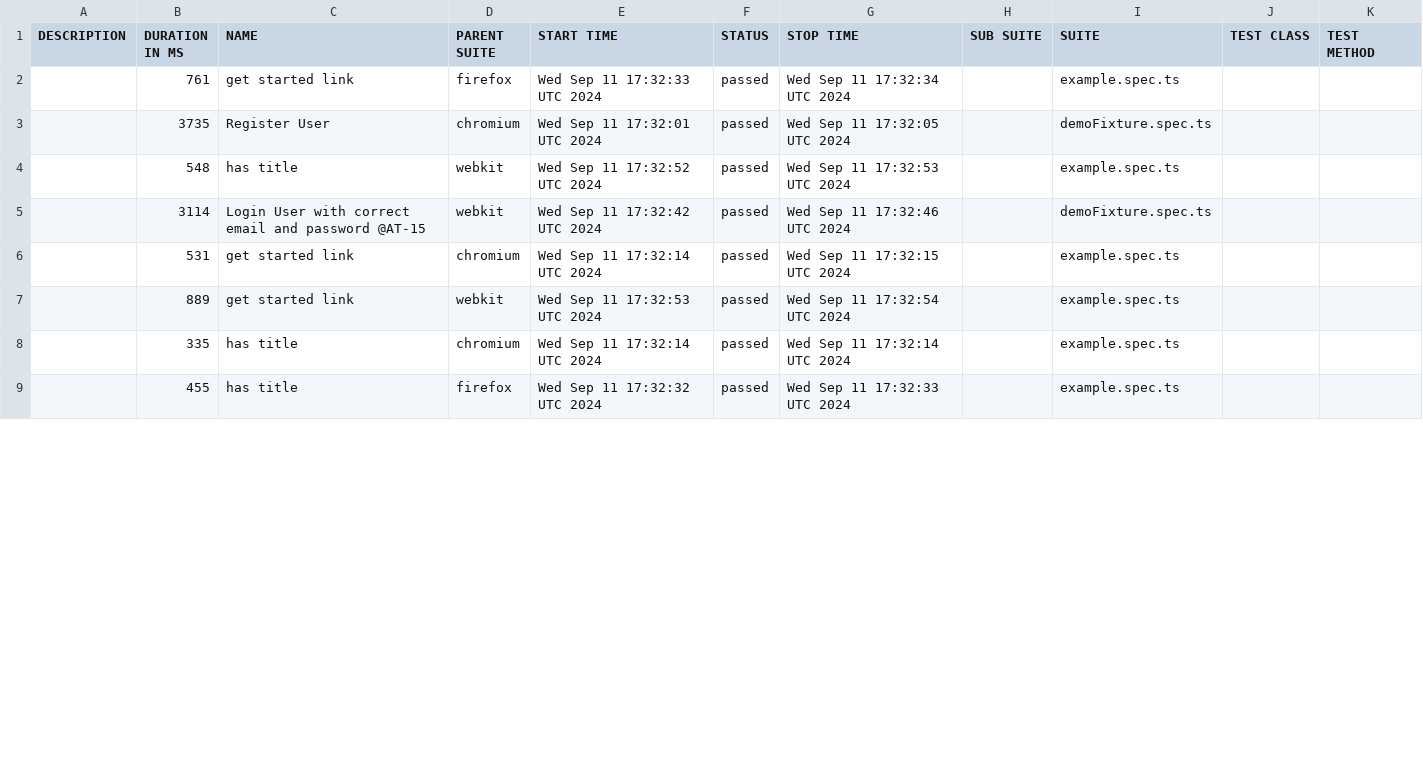
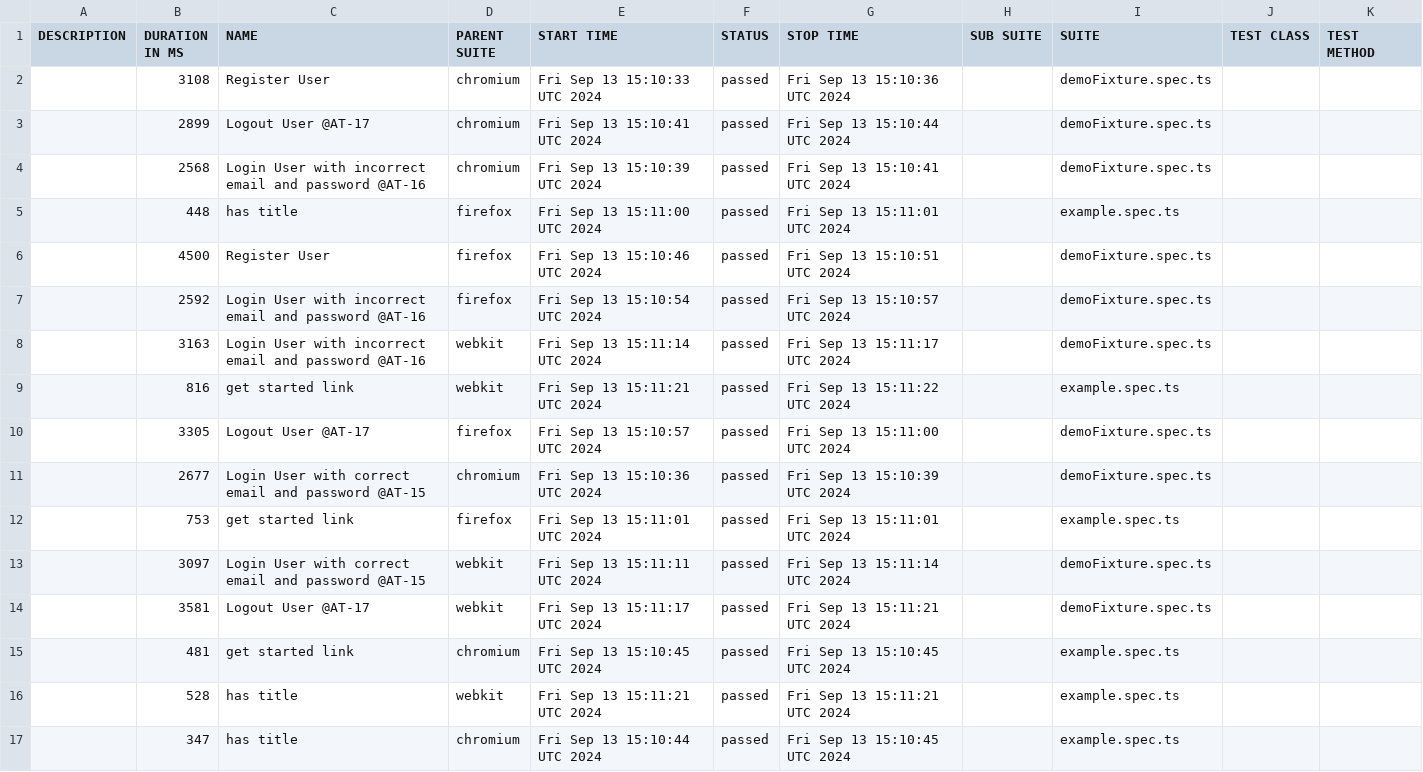
Before and after one commit to Mriama/TutoPlaywright, a CSV file: data/suites.csv, drawn as a sheet; only a part is shown; the diff covers the shown part only.

```diff
--- a/data/suites.csv
+++ b/data/suites.csv
@@ -1,9 +1,17 @@
 "DESCRIPTION","DURATION IN MS","NAME","PARENT SUITE","START TIME","STATUS","STOP TIME","SUB SUITE","SUITE","TEST CLASS","TEST METHOD"
-"","761","get started link","firefox","Wed Sep 11 17:32:33 UTC 2024","passed","Wed Sep 11 17:32:34 UTC 2024","","example.spec.ts","",""
-"","3735","Register User","chromium","Wed Sep 11 17:32:01 UTC 2024","passed","Wed Sep 11 17:32:05 UTC 2024","","demoFixture.spec.ts","",""
-"","548","has title","webkit","Wed Sep 11 17:32:52 UTC 2024","passed","Wed Sep 11 17:32:53 UTC 2024","","example.spec.ts","",""
-"","3114","Login User with correct email and password @AT-15","webkit","Wed Sep 11 17:32:42 UTC 2024","passed","Wed Sep 11 17:32:46 UTC 2024","","demoFixture.spec.ts","",""
-"","531","get started link","chromium","Wed Sep 11 17:32:14 UTC 2024","passed","Wed Sep 11 17:32:15 UTC 2024","","example.spec.ts","",""
-"","889","get started link","webkit","Wed Sep 11 17:32:53 UTC 2024","passed","Wed Sep 11 17:32:54 UTC 2024","","example.spec.ts","",""
-"","335","has title","chromium","Wed Sep 11 17:32:14 UTC 2024","passed","Wed Sep 11 17:32:14 UTC 2024","","example.spec.ts","",""
-"","455","has title","firefox","Wed Sep 11 17:32:32 UTC 2024","passed","Wed Sep 11 17:32:33 UTC 2024","","example.spec.ts","",""
+"","3108","Register User","chromium","Fri Sep 13 15:10:33 UTC 2024","passed","Fri Sep 13 15:10:36 UTC 2024","","demoFixture.spec.ts","",""
+"","2899","Logout User @AT-17","chromium","Fri Sep 13 15:10:41 UTC 2024","passed","Fri Sep 13 15:10:44 UTC 2024","","demoFixture.spec.ts","",""
+"","2568","Login User with incorrect email and password @AT-16","chromium","Fri Sep 13 15:10:39 UTC 2024","passed","Fri Sep 13 15:10:41 UTC 2024","","demoFixture.spec.ts","",""
+"","448","has title","firefox","Fri Sep 13 15:11:00 UTC 2024","passed","Fri Sep 13 15:11:01 UTC 2024","","example.spec.ts","",""
+"","4500","Register User","firefox","Fri Sep 13 15:10:46 UTC 2024","passed","Fri Sep 13 15:10:51 UTC 2024","","demoFixture.spec.ts","",""
+"","2592","Login User with incorrect email and password @AT-16","firefox","Fri Sep 13 15:10:54 UTC 2024","passed","Fri Sep 13 15:10:57 UTC 2024","","demoFixture.spec.ts","",""
+"","3163","Login User with incorrect email and password @AT-16","webkit","Fri Sep 13 15:11:14 UTC 2024","passed","Fri Sep 13 15:11:17 UTC 2024","","demoFixture.spec.ts","",""
+"","816","get started link","webkit","Fri Sep 13 15:11:21 UTC 2024","passed","Fri Sep 13 15:11:22 UTC 2024","","example.spec.ts","",""
+"","3305","Logout User @AT-17","firefox","Fri Sep 13 15:10:57 UTC 2024","passed","Fri Sep 13 15:11:00 UTC 2024","","demoFixture.spec.ts","",""
+"","2677","Login User with correct email and password @AT-15","chromium","Fri Sep 13 15:10:36 UTC 2024","passed","Fri Sep 13 15:10:39 UTC 2024","","demoFixture.spec.ts","",""
+"","753","get started link","firefox","Fri Sep 13 15:11:01 UTC 2024","passed","Fri Sep 13 15:11:01 UTC 2024","","example.spec.ts","",""
+"","3097","Login User with correct email and password @AT-15","webkit","Fri Sep 13 15:11:11 UTC 2024","passed","Fri Sep 13 15:11:14 UTC 2024","","demoFixture.spec.ts","",""
+"","3581","Logout User @AT-17","webkit","Fri Sep 13 15:11:17 UTC 2024","passed","Fri Sep 13 15:11:21 UTC 2024","","demoFixture.spec.ts","",""
+"","481","get started link","chromium","Fri Sep 13 15:10:45 UTC 2024","passed","Fri Sep 13 15:10:45 UTC 2024","","example.spec.ts","",""
+"","528","has title","webkit","Fri Sep 13 15:11:21 UTC 2024","passed","Fri Sep 13 15:11:21 UTC 2024","","example.spec.ts","",""
+"","347","has title","chromium","Fri Sep 13 15:10:44 UTC 2024","passed","Fri Sep 13 15:10:45 UTC 2024","","example.spec.ts","",""
```
Also changed, not shown: 8 removed rows and 6 edited cells elsewhere in this file, 50 other files.
